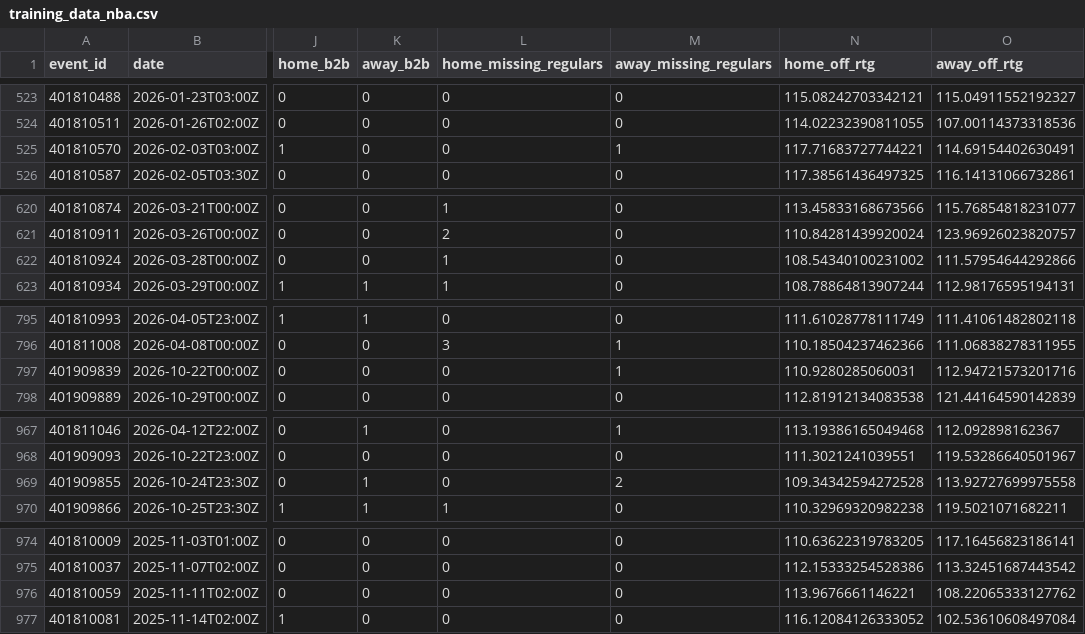
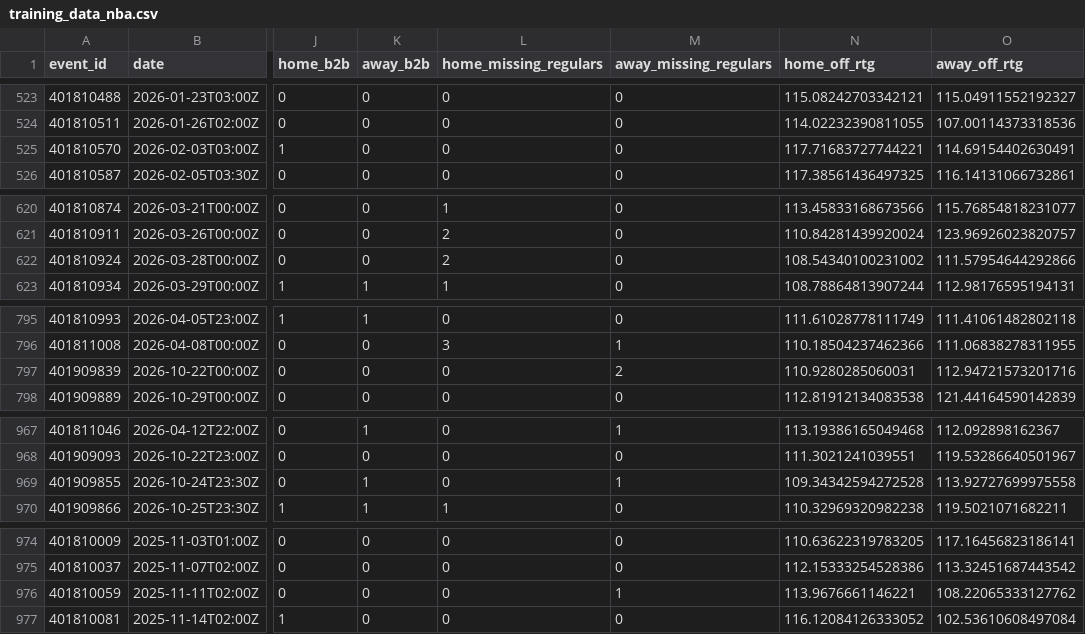
Before and after one commit to BrandonPalmaJobs/apuestas-nba, a CSV file: training_data_nba.csv, drawn as a sheet; only a part is shown, gaps mark what is left out; the diff covers the shown part only; the diff names each change by its address in the sheet, - before the commit and + after, or states it on an @@ line.

```diff
--- a/training_data_nba.csv
+++ b/training_data_nba.csv
-M525 (away_missing_regulars): 1
+M525 (away_missing_regulars): 0
-L622 (home_missing_regulars): 1
+L622 (home_missing_regulars): 2
-M797 (away_missing_regulars): 1
+M797 (away_missing_regulars): 2
-M969 (away_missing_regulars): 2
+M969 (away_missing_regulars): 1
-M976 (away_missing_regulars): 0
+M976 (away_missing_regulars): 1
```
Also changed, not shown: 3 edited cells elsewhere in this file, training_history_nba.csv, training_history_props.csv, 24 other files.
